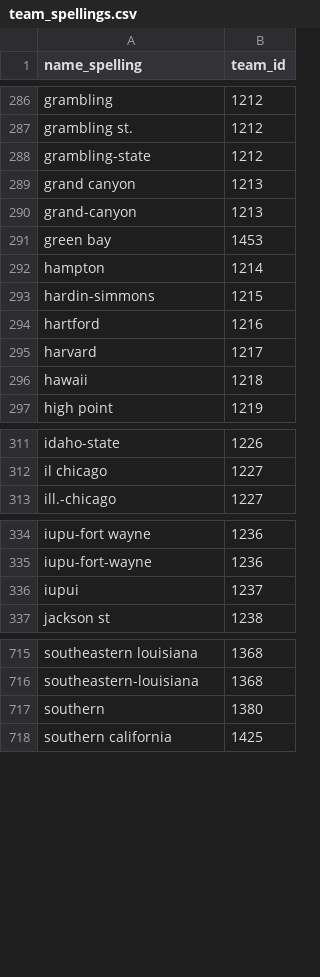
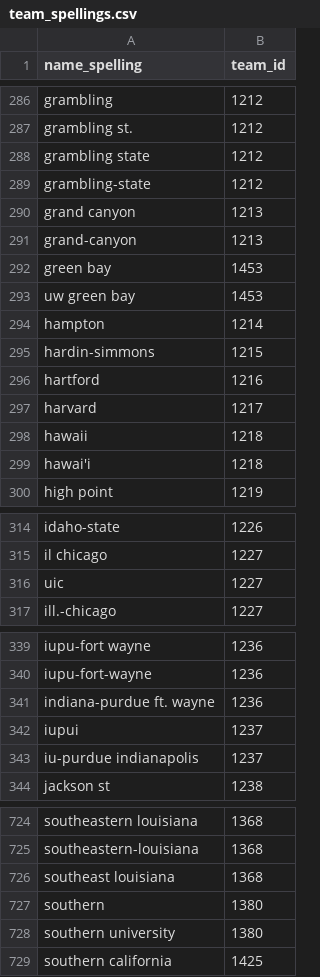
Before and after one commit to dhurley14/MarchMachineLearningMania, a CSV file: data_sources/team_spellings.csv, drawn as a sheet; only a part is shown, gaps mark what is left out; the diff covers the shown part only; the diff names each change by its address in the sheet, - before the commit and + after, or states it on an @@ line.

Commit message:
Added a few more teams

```diff
--- a/data_sources/team_spellings.csv
+++ b/data_sources/team_spellings.csv
+row 288: grambling state | 1212
+row 293: uw green bay | 1453
+row 299: hawai'i | 1218
+row 316: uic | 1227
+row 341: indiana-purdue ft. wayne | 1236
+row 343: iu-purdue indianapolis | 1237
+row 726: southeast louisiana | 1368
+row 728: southern university | 1380
```
Also changed, not shown: 5 added rows elsewhere in this file.
